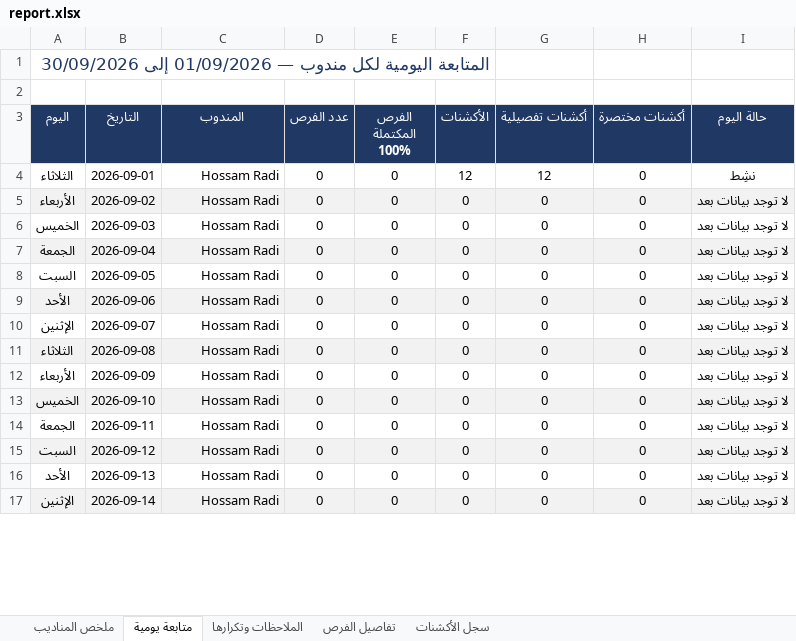
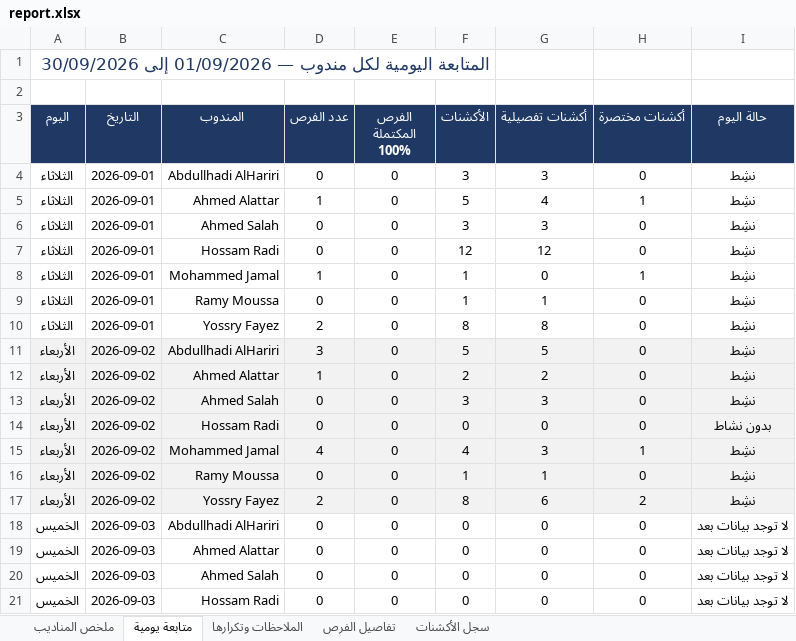
Before and after one commit to smou-lifts/daily, an Excel workbook: report.xlsx, sheet متابعة يومية, drawn as a sheet; only a part is shown; the shorter side is filled out with more unchanged rows; values as stored, in another font and other column widths than the file's, no borders; charts and pictures and conditional formats not drawn; addresses are those after the commit; the diff covers the shown part only; the diff names each change by its address in the sheet, - before the commit and + after, or states it on an @@ line.

```diff
--- a/report.xlsx (sheet متابعة يومية)
+++ b/report.xlsx (sheet متابعة يومية)
+row 4: الثلاثاء | 2026-09-01 | Abdullhadi AlHariri | 0 | 0 | 3 | 3 | 0 | نشِط
+row 5: الثلاثاء | 2026-09-01 | Ahmed Alattar | 1 | 0 | 5 | 4 | 1 | نشِط
+row 6: الثلاثاء | 2026-09-01 | Ahmed Salah | 0 | 0 | 3 | 3 | 0 | نشِط
+row 8: الثلاثاء | 2026-09-01 | Mohammed Jamal | 1 | 0 | 1 | 0 | 1 | نشِط
+row 9: الثلاثاء | 2026-09-01 | Ramy Moussa | 0 | 0 | 1 | 1 | 0 | نشِط
+row 10: الثلاثاء | 2026-09-01 | Yossry Fayez | 2 | 0 | 8 | 8 | 0 | نشِط
+row 11: الأربعاء | 2026-09-02 | Abdullhadi AlHariri | 3 | 0 | 5 | 5 | 0 | نشِط
+row 12: الأربعاء | 2026-09-02 | Ahmed Alattar | 1 | 0 | 2 | 2 | 0 | نشِط
+row 13: الأربعاء | 2026-09-02 | Ahmed Salah | 0 | 0 | 3 | 3 | 0 | نشِط
-I14 (حالة اليوم): لا توجد بيانات بعد
+I14 (حالة اليوم): بدون نشاط
+row 15: الأربعاء | 2026-09-02 | Mohammed Jamal | 4 | 0 | 4 | 3 | 1 | نشِط
+row 16: الأربعاء | 2026-09-02 | Ramy Moussa | 0 | 0 | 1 | 1 | 0 | نشِط
+row 17: الأربعاء | 2026-09-02 | Yossry Fayez | 2 | 0 | 8 | 6 | 2 | نشِط
+row 18: الخميس | 2026-09-03 | Abdullhadi AlHariri | 0 | 0 | 0 | 0 | 0 | لا توجد بيانات بعد
+row 19: الخميس | 2026-09-03 | Ahmed Alattar | 0 | 0 | 0 | 0 | 0 | لا توجد بيانات بعد
+row 20: الخميس | 2026-09-03 | Ahmed Salah | 0 | 0 | 0 | 0 | 0 | لا توجد بيانات بعد
```
Also changed, not shown: 165 added rows elsewhere in this sheet, sheet سجل الأكشنات, sheet تفاصيل الفرص, sheet ملخص المناديب, sheet الملاحظات وتكرارها, formulas that keep their value, 1 other file.
